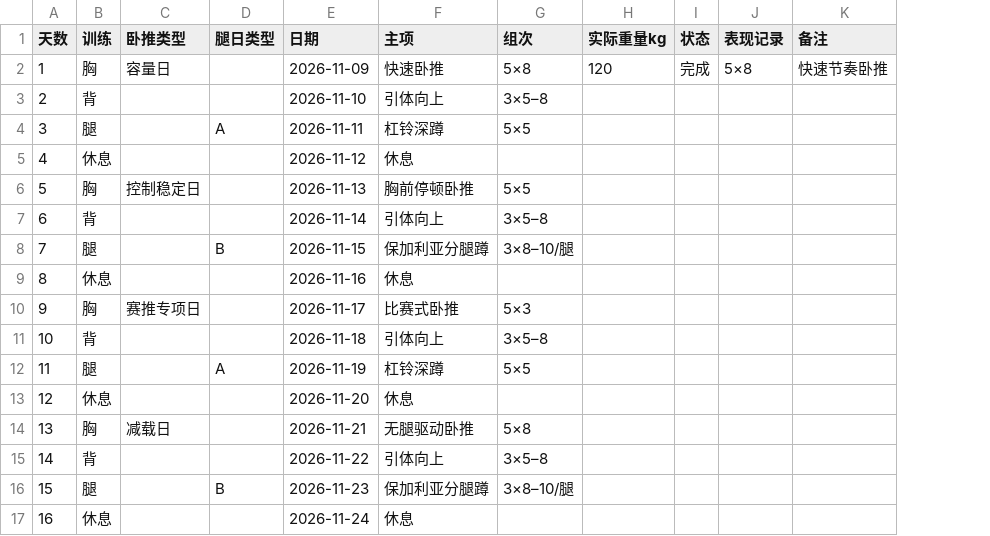
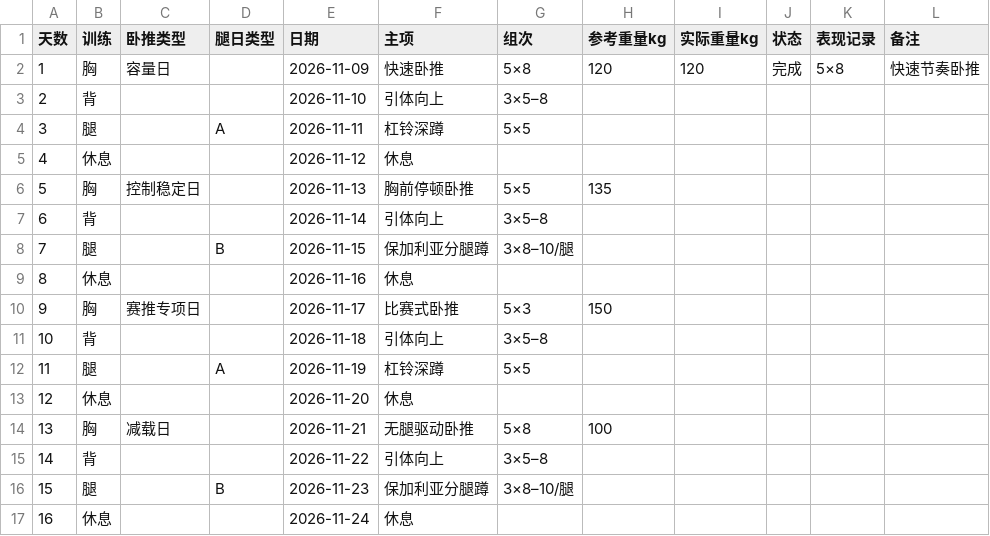
Before and after one commit to HLWD6/fitness-plan, a CSV file: 项目资料/示例/训练记录.csv, drawn as a sheet; the diff names each change by its address in the sheet, - before the commit and + after, or states it on an @@ line.

```diff
--- a/项目资料/示例/训练记录.csv
+++ b/项目资料/示例/训练记录.csv
+column H (参考重量kg), rows 2-14: 120 |  |  |  | 135 |  |  |  | 150 |  |  |  | 100
```
Also changed, not shown: 13 other files.
